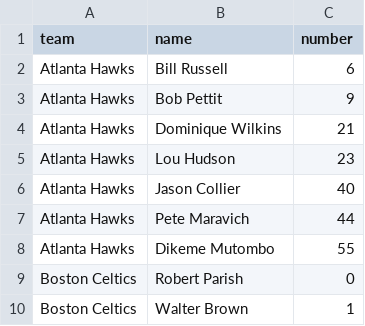
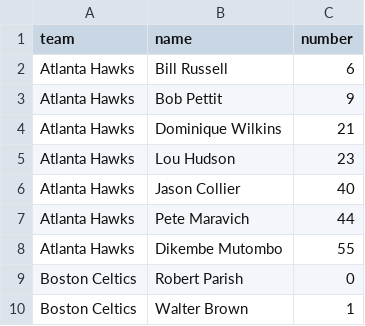
Before and after one commit to RMcKennaSESE/EGM722_Assignment, a CSV file: data-files/retired_jerseys.csv, drawn as a sheet; only a part is shown.

```diff
--- a/data-files/retired_jerseys.csv
+++ b/data-files/retired_jerseys.csv
@@ -7,3 +7,3 @@ Atlanta Hawks,Jason Collier,40
 Atlanta Hawks,Pete Maravich,44
-Atlanta Hawks,Dikeme Mutombo,55
+Atlanta Hawks,Dikembe Mutombo,55
 Boston Celtics,Robert Parish,0
```
Also changed, not shown: 7 other files.
